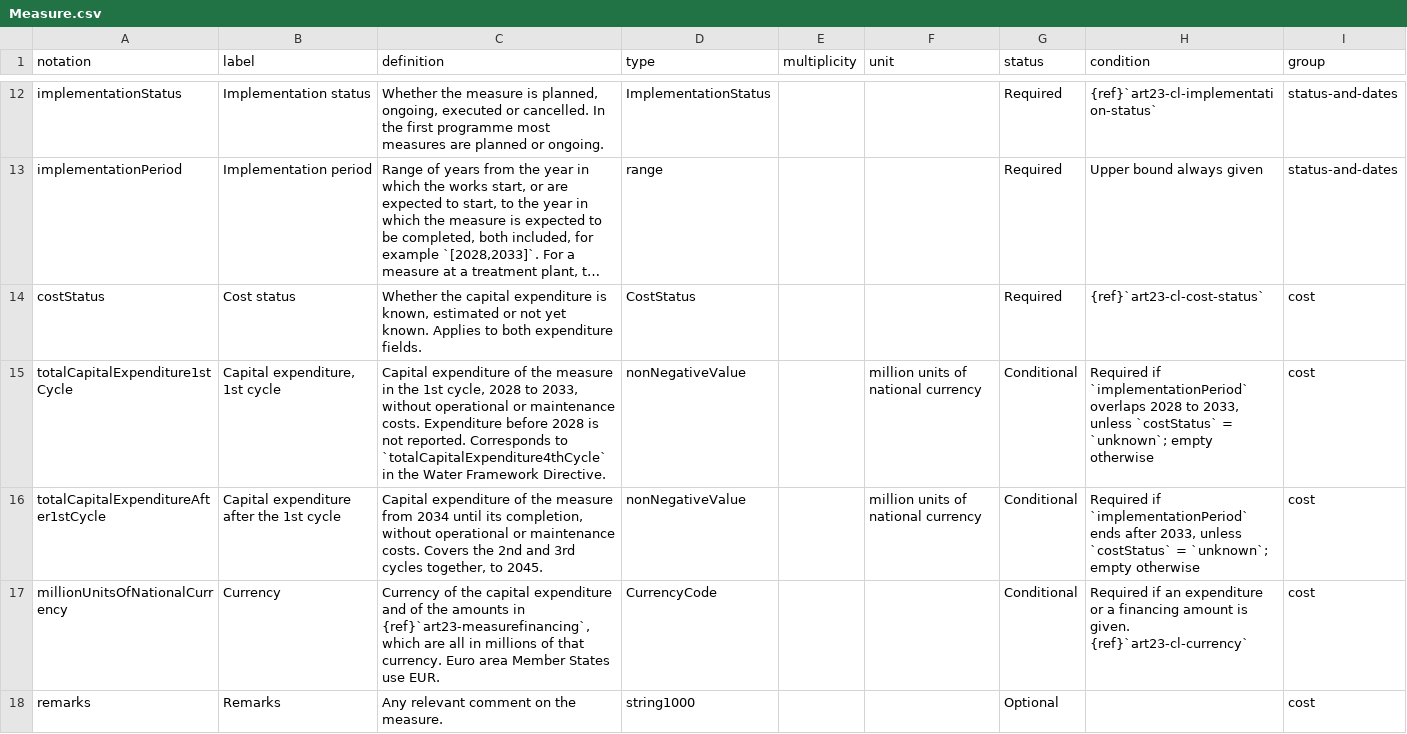
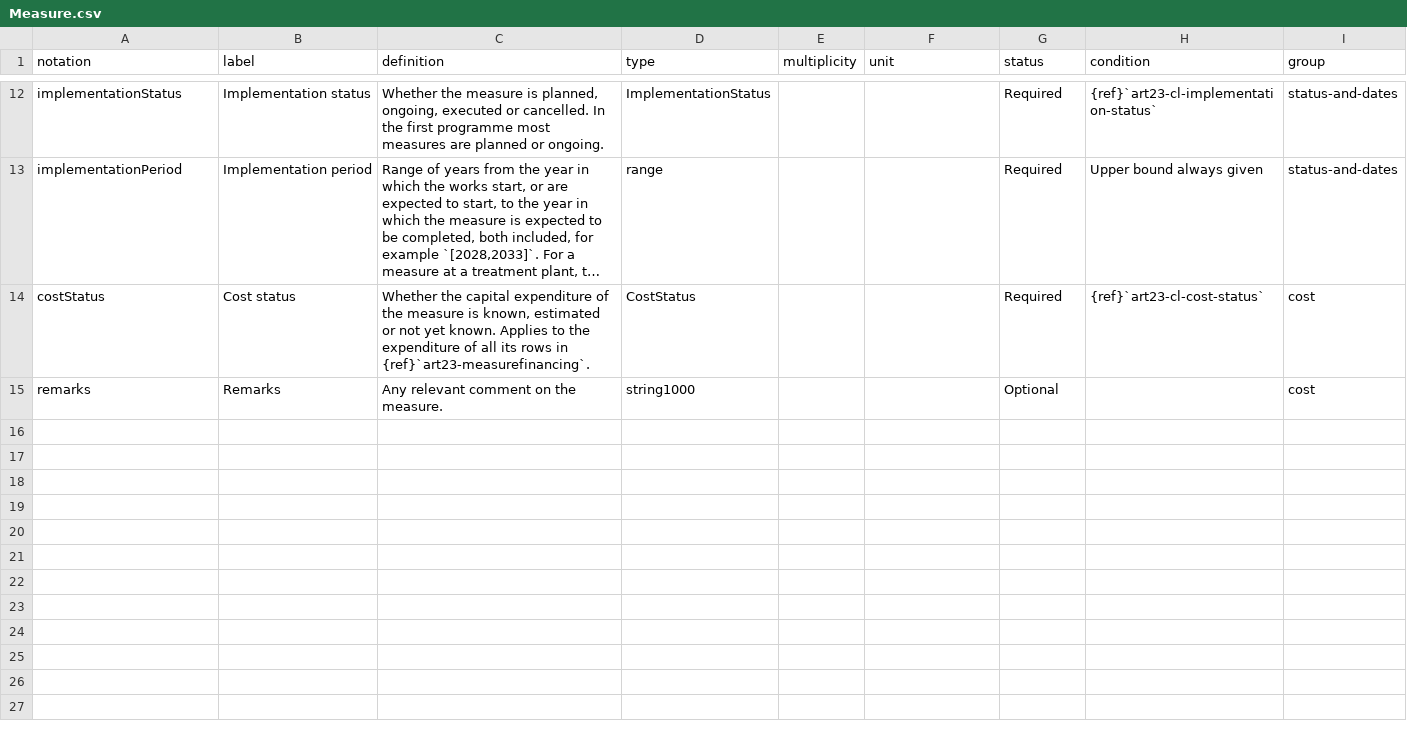
Before and after one commit to eeadata/WISE.UWWTD.Documentation, a CSV file: reference/schema/Article23/Measure.csv, drawn as a sheet; only a part is shown, gaps mark what is left out; long unchanged cells end in …; the diff names each change by its address in the sheet, - before the commit and + after, or states it on an @@ line.

Commit message:
Report capital expenditure per source of financing, as in the WFD
Following the review of the Article 23 measure model with the Water
Framework Directive team:

- totalCapitalExpenditure1stCycle, totalCapitalExpenditureAfter1stCycle
  and millionUnitsOfNationalCurrency move from Measure to
  MeasureFinancing, as in the WFD ExpenditurePerMeasurePerSector table,
  and replace amount. costStatus stays on Measure. The cost of a
  measure is the sum of its financing rows.
- MeasureFinancing is Conditional: at least one row for each measure
  whose cost is known or estimated (new check RF04). R04 checks the
  financing rows, R07 is dropped, and R12 requires the same currency in
  all rows.
- The 1st cycle is stated as 2028 to 2033, the same period as the WFD
  4th cycle.
- The examples give the expenditure of each source per cycle; the
  totals are unchanged.
- The columns of the WFD correspondence are named after the WFD
  attributes, mainKeyTypeOfMeasure and mainPressureType.
- OI-25 asks about a WFD key type for collecting systems, which cannot
  be X01, and about the pressures P1-2, P2-1 and P1-3.

```diff
--- a/reference/schema/Article23/Measure.csv
+++ b/reference/schema/Article23/Measure.csv
-C14 (definition): …capital expenditure is known, estimated or not yet known. Applies to both expenditure fields.
+C14 (definition): …capital expenditure of the measure is known, estimated or not yet known. Applies to the expenditure of all its rows in {ref}`art23-measurefinancing`.
-row 15: totalCapitalExpenditure1stCycle | Capital expenditure, 1st cycle | Capital expenditure of the measure in the 1st cycle, 2028 to 2033, without operational or maintenance costs. Expenditure before 2028 is not reported. Corresponds to `totalCapitalExpenditure4thCycle` in the Water Framework Directive. | nonNegativeValue |  | million units of national currency | Conditional | Required if `implementationPeriod` overlaps 2028 to 2033, unless `costStatus` = `unknown`; empty otherwise | cost
-row 16: totalCapitalExpenditureAfter1stCycle | Capital expenditure after the 1st cycle | Capital expenditure of the measure from 2034 until its completion, without operational or maintenance costs. Covers the 2nd and 3rd cycles together, to 2045. | nonNegativeValue |  | million units of national currency | Conditional | Required if `implementationPeriod` ends after 2033, unless `costStatus` = `unknown`; empty otherwise | cost
-row 17: millionUnitsOfNationalCurrency | Currency | Currency of the capital expenditure and of the amounts in {ref}`art23-measurefinancing`, which are all in millions of that currency. Euro area Member States use EUR. | CurrencyCode |  |  | Conditional | Required if an expenditure or a financing amount is given. {ref}`art23-cl-currency` | cost
```
Also changed, not shown: reference/codelist/CostStatus.csv, reference/codelist/codelists.csv, 15 other files.
